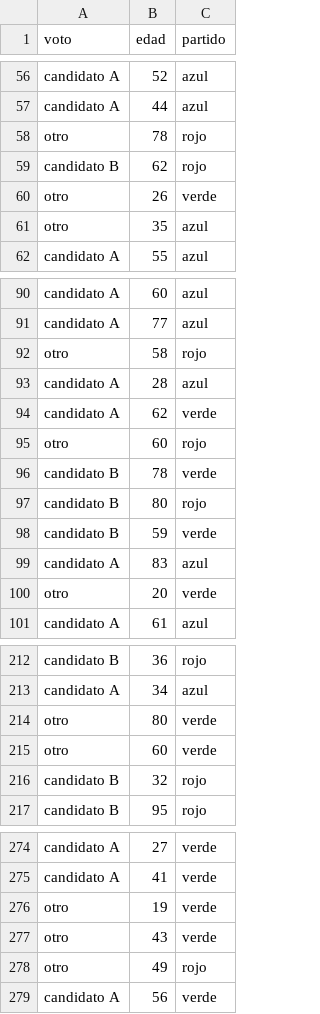
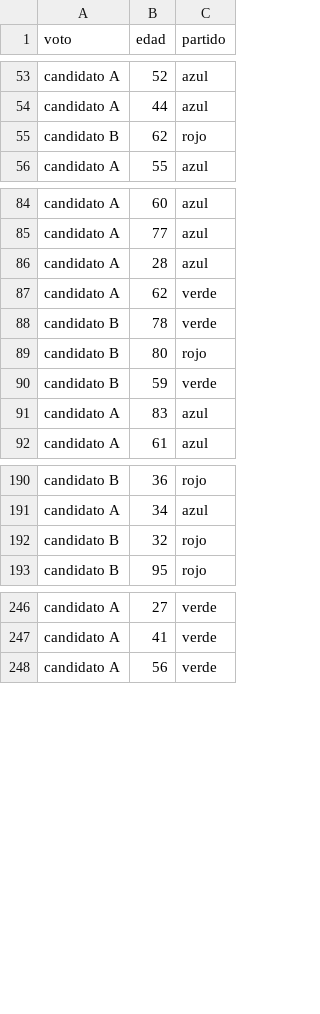
Before and after one commit to estadisticaunr/estadistica-bayesiana, a CSV file: datos/elecciones.csv, drawn as a sheet; only a part is shown, gaps mark what is left out; the diff covers the shown part only; the diff names each change by its address in the sheet, - before the commit and + after, or states it on an @@ line.

```diff
--- a/datos/elecciones.csv
+++ b/datos/elecciones.csv
-row 58: otro | 78 | rojo
-row 60: otro | 26 | verde
-row 61: otro | 35 | azul
-row 92: otro | 58 | rojo
-row 95: otro | 60 | rojo
-row 100: otro | 20 | verde
-row 214: otro | 80 | verde
-row 215: otro | 60 | verde
-row 276: otro | 19 | verde
-row 277: otro | 43 | verde
-row 278: otro | 49 | rojo
```
Also changed, not shown: 37 removed rows elsewhere in this file.
